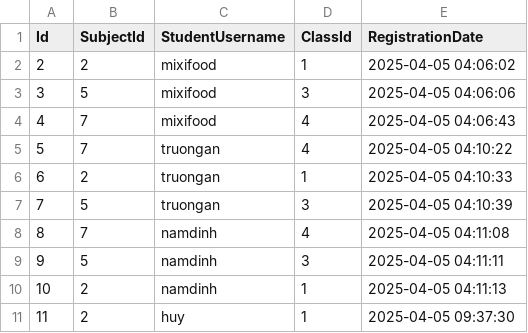
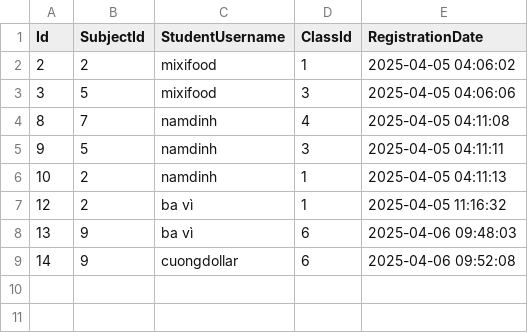
Before and after one commit to ngocthuck4/NamCuongThucHuy, a CSV file: AuthCsvApp/wwwroot/data/subject_registrations.csv, drawn as a sheet; removed rows and columns are numbered as before the commit, all else as after; the diff names each change by its address in the sheet, - before the commit and + after, or states it on an @@ line.

```diff
--- a/AuthCsvApp/wwwroot/data/subject_registrations.csv
+++ b/AuthCsvApp/wwwroot/data/subject_registrations.csv
-row 4: 4 | 7 | mixifood | 4 | 2025-04-05 04:06:43
-row 5: 5 | 7 | truongan | 4 | 2025-04-05 04:10:22
-row 6: 6 | 2 | truongan | 1 | 2025-04-05 04:10:33
-row 7: 7 | 5 | truongan | 3 | 2025-04-05 04:10:39
-row 11: 11 | 2 | huy | 1 | 2025-04-05 09:37:30
+row 7: 12 | 2 | ba vì | 1 | 2025-04-05 11:16:32
+row 8: 13 | 9 | ba vì | 6 | 2025-04-06 09:48:03
+row 9: 14 | 9 | cuongdollar | 6 | 2025-04-06 09:52:08
```
Also changed, not shown: AuthCsvApp/wwwroot/data/attendances.csv, AuthCsvApp/wwwroot/data/notifications.csv, 48 other files.
